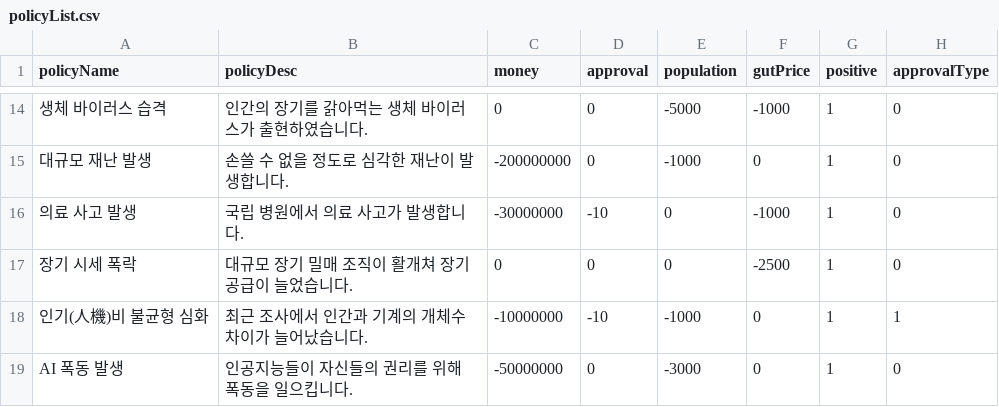
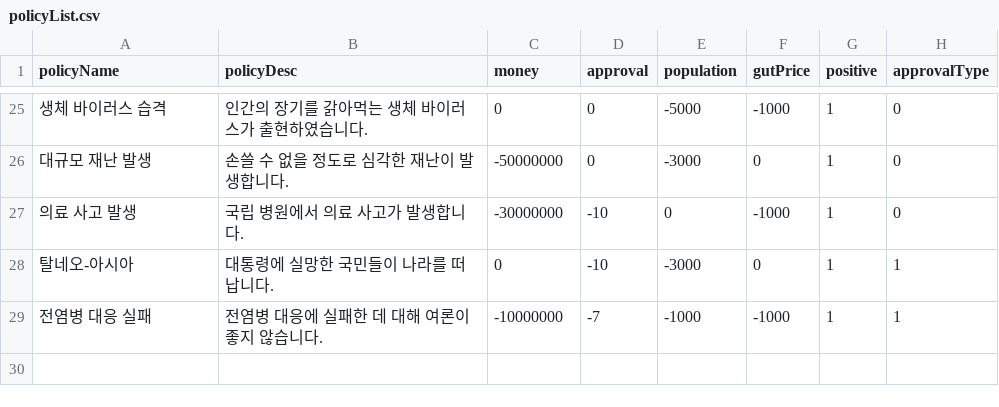
Before and after one commit to HolySkyMin/JangiGachaPolicy, a CSV file: Assets/Resources/Data/policyList.csv, drawn as a sheet; only a part is shown, gaps mark what is left out; the diff covers the shown part only.

```diff
--- a/Assets/Resources/Data/policyList.csv
+++ b/Assets/Resources/Data/policyList.csv
@@ -14,6 +25,5 @@
 생체 바이러스 습격,인간의 장기를 갉아먹는 생체 바이러스가 출현하였습니다.,0,0,-5000,-1000,1,0
-대규모 재난 발생,손쓸 수 없을 정도로 심각한 재난이 발생합니다.,-200000000,0,-1000,0,1,0
+대규모 재난 발생,손쓸 수 없을 정도로 심각한 재난이 발생합니다.,-50000000,0,-3000,0,1,0
 의료 사고 발생,국립 병원에서 의료 사고가 발생합니다.,-30000000,-10,0,-1000,1,0
-장기 시세 폭락,대규모 장기 밀매 조직이 활개쳐 장기 공급이 늘었습니다.,0,0,0,-2500,1,0
-인기(人機)비 불균형 심화,최근 조사에서 인간과 기계의 개체수 차이가 늘어났습니다.,-10000000,-10,-1000,0,1,1
-AI 폭동 발생,인공지능들이 자신들의 권리를 위해 폭동을 일으킵니다.,-50000000,0,-3000,0,1,0
+탈네오-아시아,대통령에 실망한 국민들이 나라를 떠납니다.,0,-10,-3000,0,1,1
+전염병 대응 실패,전염병 대응에 실패한 데 대해 여론이 좋지 않습니다.,-10000000,-7,-1000,-1000,1,1
```
Also changed, not shown: 12 added rows, 2 removed rows and 16 edited cells elsewhere in this file, 7 other files.
